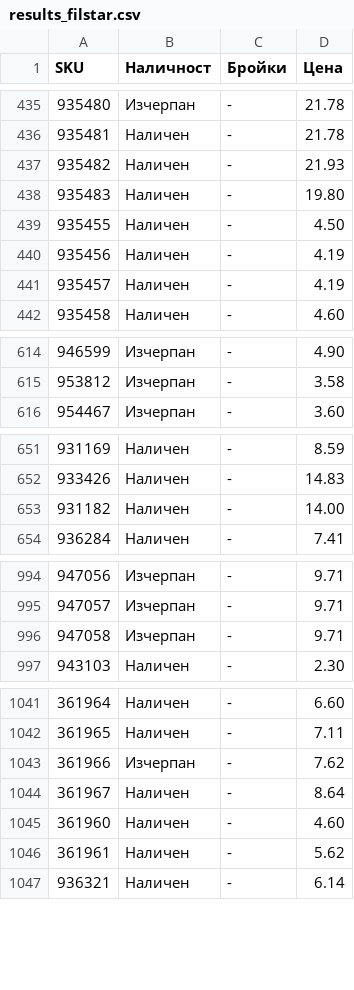
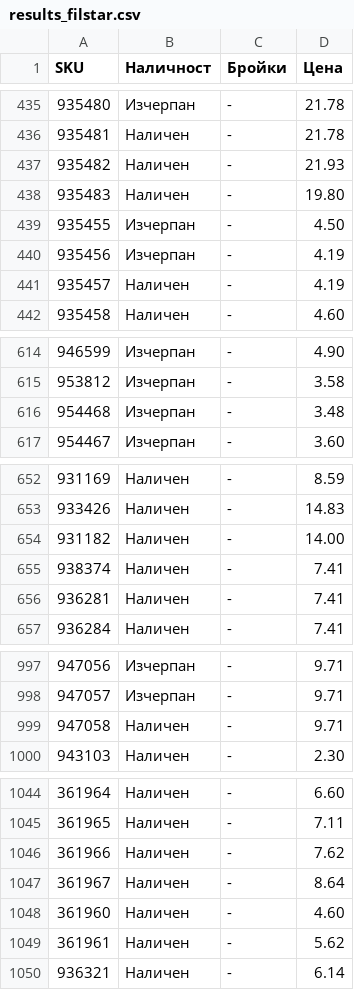
Before and after one commit to vladi1199/proba5, a CSV file: proba5/results_filstar.csv, drawn as a sheet; only a part is shown, gaps mark what is left out.

```diff
--- a/proba5/results_filstar.csv
+++ b/proba5/results_filstar.csv
@@ -438,4 +438,4 @@ SKU,Наличност,Бройки,Цена
 935483,Наличен,-,19.80
-935455,Наличен,-,4.50
-935456,Наличен,-,4.19
+935455,Изчерпан,-,4.50
+935456,Изчерпан,-,4.19
 935457,Наличен,-,4.19
@@ -615,2 +615,3 @@ SKU,Наличност,Бройки,Цена
 953812,Изчерпан,-,3.58
+954468,Изчерпан,-,3.48
 954467,Изчерпан,-,3.60
@@ -653,2 +654,4 @@ SKU,Наличност,Бройки,Цена
 931182,Наличен,-,14.00
+938374,Наличен,-,7.41
+936281,Наличен,-,7.41
 936284,Наличен,-,7.41
@@ -995,3 +998,3 @@ SKU,Наличност,Бройки,Цена
 947057,Изчерпан,-,9.71
-947058,Изчерпан,-,9.71
+947058,Наличен,-,9.71
 943103,Наличен,-,2.30
@@ -1042,3 +1045,3 @@ SKU,Наличност,Бройки,Цена
 361965,Наличен,-,7.11
-361966,Изчерпан,-,7.62
+361966,Наличен,-,7.62
 361967,Наличен,-,8.64
```
Also changed, not shown: proba5/not_found_filstar.csv, 1 other file.
